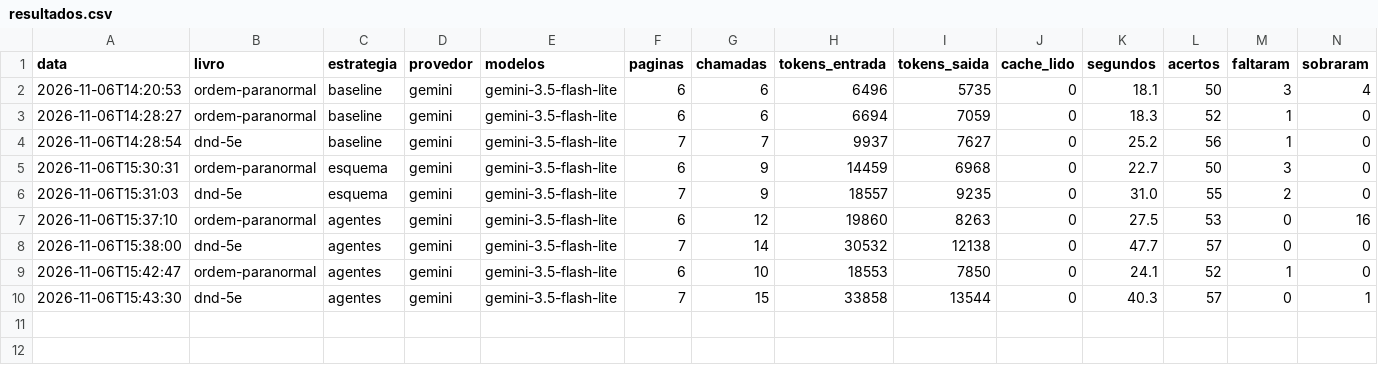
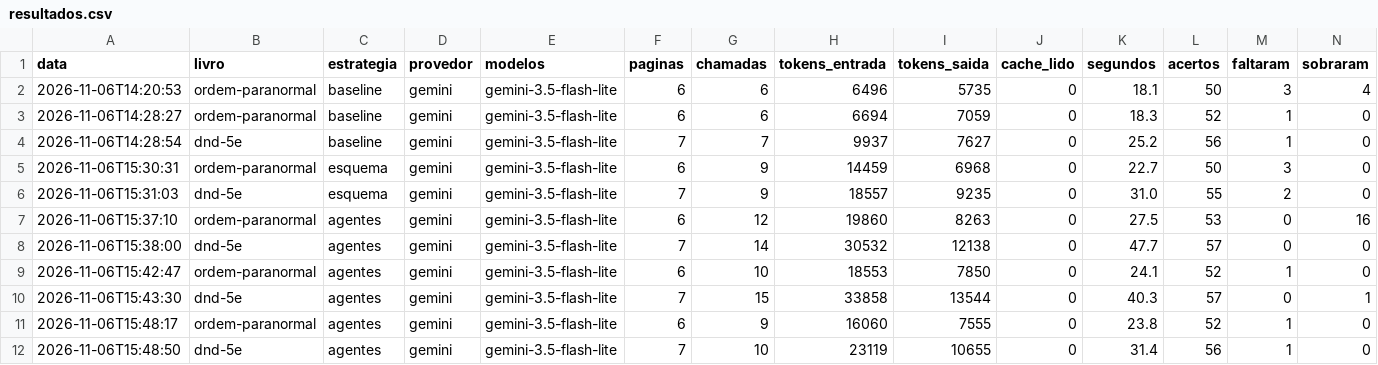
Before and after one commit to KevinRyanSF/compendio-rpg, a CSV file: resultados/resultados.csv, drawn as a sheet; only a part is shown; rows hold the shown columns only; the diff names each change by its address in the sheet, - before the commit and + after, or states it on an @@ line.

```diff
--- a/resultados/resultados.csv
+++ b/resultados/resultados.csv
+row 11: 2026-11-06T15:48:17 | ordem-paranormal | agentes | gemini | gemini-3.5-flash-lite | 6 | 9 | 16060 | 7555 | 0 | 23.8 | 52 | 1 | 0
+row 12: 2026-11-06T15:48:50 | dnd-5e | agentes | gemini | gemini-3.5-flash-lite | 7 | 10 | 23119 | 10655 | 0 | 31.4 | 56 | 1 | 0
```
Also changed, not shown: 3 other files.
